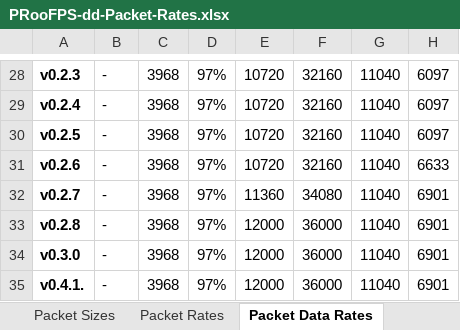
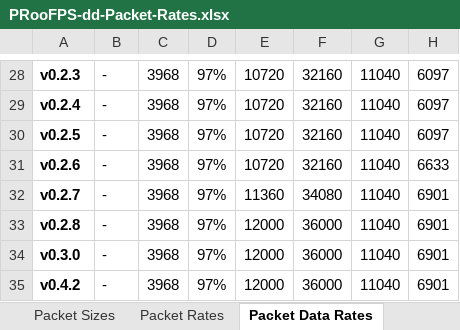
Before and after one commit to proof88/PRooFPS-dd, an Excel workbook: doc/PRooFPS-dd-Packet-Rates.xlsx, sheet Packet Data Rates, drawn as a sheet; only a part is shown, gaps mark what is left out; values as stored, in another font and other column widths than the file's, no borders; conditional formats not drawn; the diff names each change by its address in the sheet, - before the commit and + after, or states it on an @@ line.

Commit message:
Update Pkt Rate Calc for v0.4.2.

```diff
--- a/doc/PRooFPS-dd-Packet-Rates.xlsx (sheet Packet Data Rates)
+++ b/doc/PRooFPS-dd-Packet-Rates.xlsx (sheet Packet Data Rates)
-A35: v0.4.1.
+A35: v0.4.2
```
Also changed, not shown: sheet Packet Sizes, sheet Packet Rates, 1 other file.
